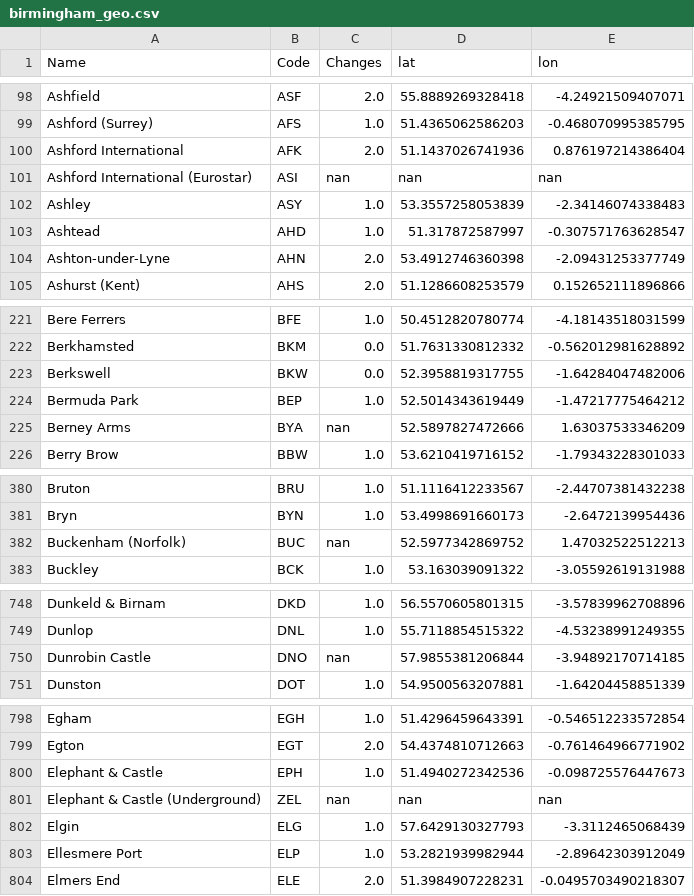
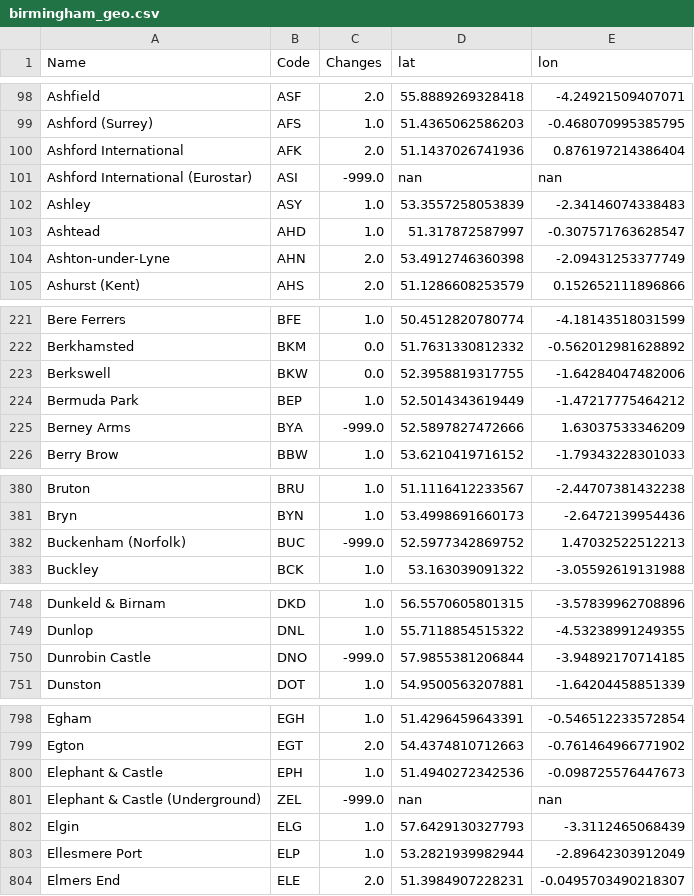
Before and after one commit to mm14kwn/rail_connections, a CSV file: results/birmingham_geo.csv, drawn as a sheet; only a part is shown, gaps mark what is left out; the diff covers the shown part only.

Commit message:
added option to output arbitraty value rather than NaN for use in kepler.gl

```diff
--- a/results/birmingham_geo.csv
+++ b/results/birmingham_geo.csv
@@ -100,3 +100,3 @@ Ashford (Surrey),AFS,1.0,51.4365062586203,-0.468070995385795
 Ashford International,AFK,2.0,51.1437026741936,0.876197214386404
-Ashford International (Eurostar),ASI,nan,nan,nan
+Ashford International (Eurostar),ASI,-999.0,nan,nan
 Ashley,ASY,1.0,53.3557258053839,-2.34146074338483
@@ -224,3 +224,3 @@ Berkswell,BKW,0.0,52.3958819317755,-1.64284047482006
 Bermuda Park,BEP,1.0,52.5014343619449,-1.47217775464212
-Berney Arms,BYA,nan,52.5897827472666,1.63037533346209
+Berney Arms,BYA,-999.0,52.5897827472666,1.63037533346209
 Berry Brow,BBW,1.0,53.6210419716152,-1.79343228301033
@@ -381,3 +381,3 @@ Bruton,BRU,1.0,51.1116412233567,-2.44707381432238
 Bryn,BYN,1.0,53.4998691660173,-2.6472139954436
-Buckenham (Norfolk),BUC,nan,52.5977342869752,1.47032522512213
+Buckenham (Norfolk),BUC,-999.0,52.5977342869752,1.47032522512213
 Buckley,BCK,1.0,53.163039091322,-3.05592619131988
@@ -749,3 +749,3 @@ Dunkeld & Birnam,DKD,1.0,56.5570605801315,-3.57839962708896
 Dunlop,DNL,1.0,55.7118854515322,-4.53238991249355
-Dunrobin Castle,DNO,nan,57.9855381206844,-3.94892170714185
+Dunrobin Castle,DNO,-999.0,57.9855381206844,-3.94892170714185
 Dunston,DOT,1.0,54.9500563207881,-1.64204458851339
@@ -800,3 +800,3 @@ Egton,EGT,2.0,54.4374810712663,-0.761464966771902
 Elephant & Castle,EPH,1.0,51.4940272342536,-0.098725576447673
-Elephant & Castle (Underground),ZEL,nan,nan,nan
+Elephant & Castle (Underground),ZEL,-999.0,nan,nan
 Elgin,ELG,1.0,57.6429130327793,-3.3112465068439
```
Also changed, not shown: 7 edited cells elsewhere in this file, results/london_geo.csv, results/manchester_geo.csv, 3 other files.
